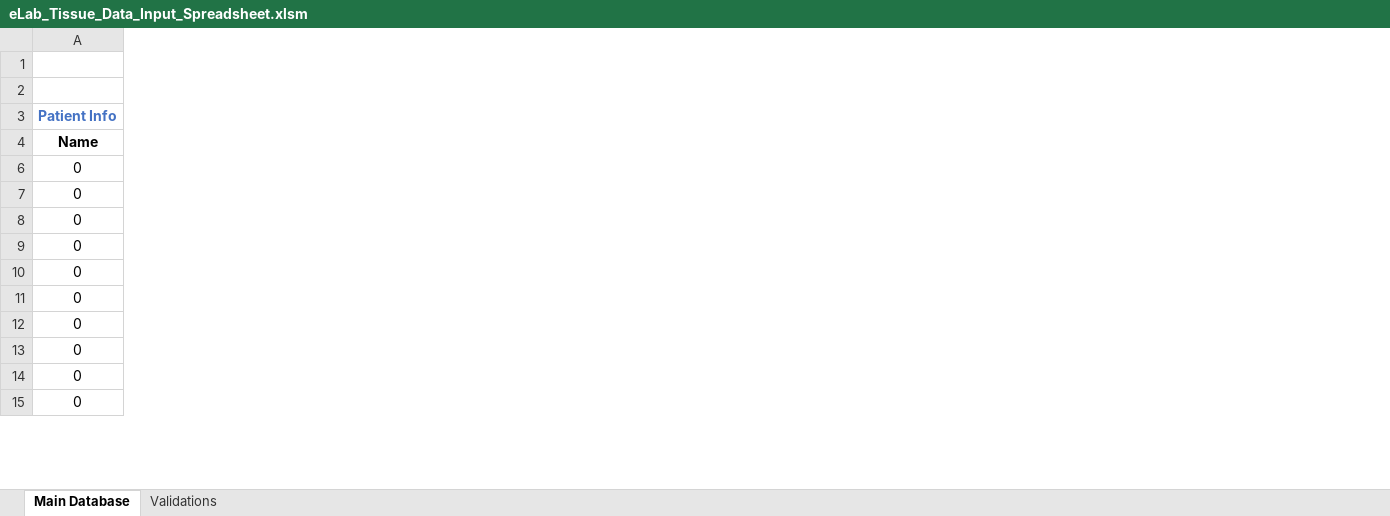
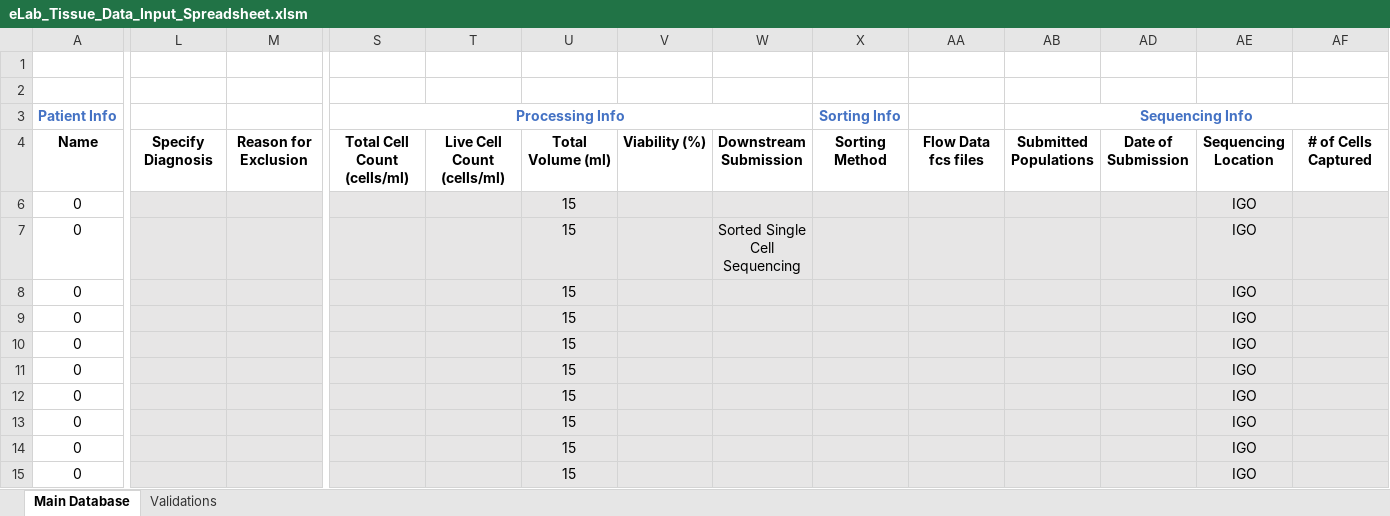
Before and after one commit to shahcompbio/spectrum_etl, an Excel workbook: spectrum_etl/elab_spreadsheet/eLab_Tissue_Data_Input_Spreadsheet.xlsm, sheet Main Database, drawn as a sheet; only a part is shown, gaps mark what is left out; values as stored, in another font and other column widths than the file's, no borders; charts and pictures not drawn; the diff covers the shown part only; the diff names each change by its address in the sheet, - before the commit and + after, or states it on an @@ line.

Commit message:
excel bug fix

```diff
--- a/spectrum_etl/elab_spreadsheet/eLab_Tissue_Data_Input_Spreadsheet.xlsm (sheet Main Database)
+++ b/spectrum_etl/elab_spreadsheet/eLab_Tissue_Data_Input_Spreadsheet.xlsm (sheet Main Database)
@@ column L unhidden, row 4: Specify Diagnosis @@
@@ column M unhidden, row 4: Reason for Exclusion @@
@@ column S (Processing Info) unhidden, row 4: Total Cell Count (cells/ml) @@
@@ column T unhidden, row 4: Live Cell Count (cells/ml) @@
@@ column U unhidden, rows 4-15: Total Volume (ml) | 15 | 15 | 15 | 15 | 15 | 15 | 15 | 15 | 15 | 15 @@
@@ column V unhidden, row 4: Viability (%) @@
@@ column W unhidden, rows 4-7: Downstream Submission |  | Sorted Single Cell Sequencing @@
@@ column X (Sorting Info) unhidden, row 4: Sorting Method @@
@@ column AA unhidden, row 4: Flow Data fcs files @@
@@ column AB (Sequencing Info) unhidden, row 4: Submitted Populations @@
@@ column AD unhidden, row 4: Date of Submission @@
@@ column AE unhidden, rows 4-15: Sequencing Location | IGO | IGO | IGO | IGO | IGO | IGO | IGO | IGO | IGO | IGO @@
@@ column AF unhidden, row 4: # of Cells Captured @@
```
Also changed, not shown: 10 added columns, 3 edited cells and merged cells elsewhere in this sheet.
